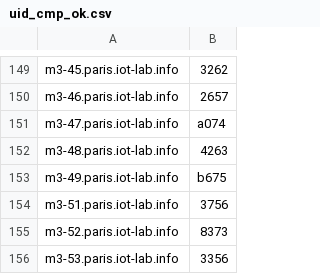
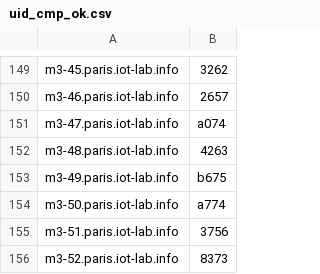
Before and after one commit to iot-lab/iot-lab, a CSV file: tools_and_scripts/platform_uids_scripts/dev/uid_cmp_ok.csv, drawn as a sheet; only a part is shown, gaps mark what is left out; the shorter side is filled out with more unchanged rows; the diff names each change by its address in the sheet, - before the commit and + after, or states it on an @@ line.

Commit message:
Add m3-50 paris uid

```diff
--- a/tools_and_scripts/platform_uids_scripts/dev/uid_cmp_ok.csv
+++ b/tools_and_scripts/platform_uids_scripts/dev/uid_cmp_ok.csv
+row 154: m3-50.paris.iot-lab.info | a774
```
Also changed, not shown: tools_and_scripts/platform_uids_scripts/dev/uid_cmp_no_data.csv, 1 other file.
